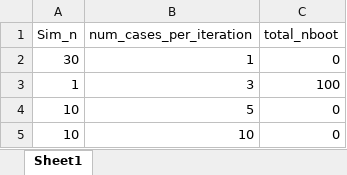
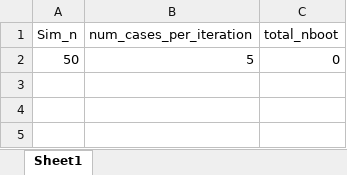
Before and after one commit to imbhe/Active-Sampling, an Excel workbook: Data/param_input.xlsx, sheet Sheet1, drawn as a sheet; values as stored, in another font and other column widths than the file's, no borders; removed rows and columns are numbered as before the commit, all else as after; the diff names each change by its address in the sheet, - before the commit and + after, or states it on an @@ line.

```diff
--- a/Data/param_input.xlsx (sheet Sheet1)
+++ b/Data/param_input.xlsx (sheet Sheet1)
-row 2: 30 | 1 | 0
-row 3: 1 | 3 | 100
-A2 (Sim_n): 10
+A2 (Sim_n): 50
-row 5: 10 | 10 | 0
```
Also changed, not shown: Data/Sampling_input2.xlsx.
